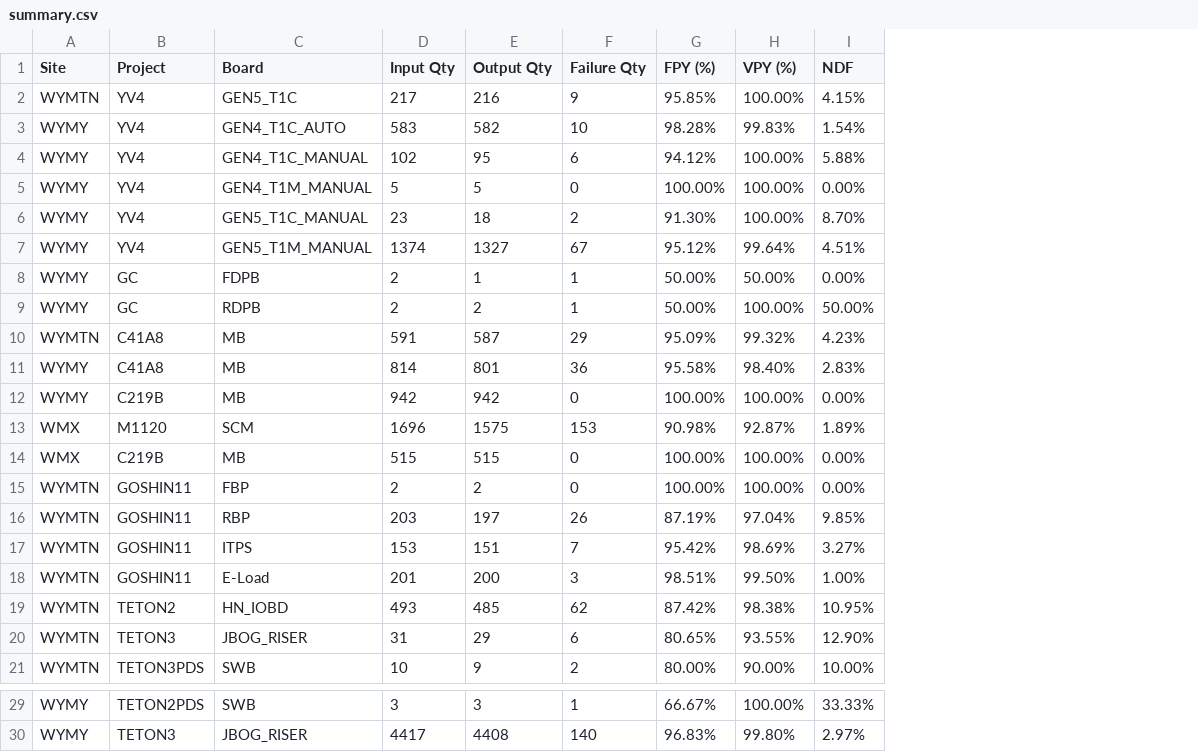
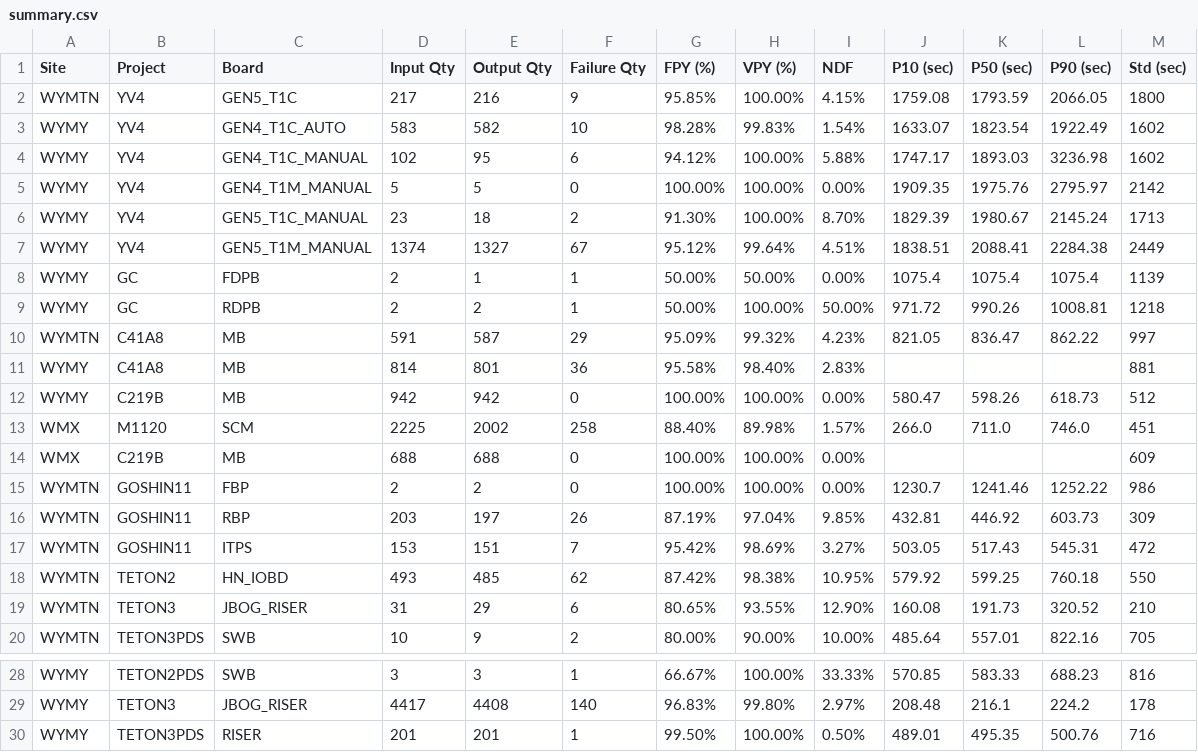
Before and after one commit to KennyKuo408/cdp-daily, a CSV file: reports/20261026/summary.csv, drawn as a sheet; only a part is shown, gaps mark what is left out; removed rows and columns are numbered as before the commit, all else as after; the diff names each change by its address in the sheet, - before the commit and + after, or states it on an @@ line.

```diff
--- a/reports/20261026/summary.csv
+++ b/reports/20261026/summary.csv
+column J (P10 (sec)), rows 2-20: 1759.08 | 1633.07 | 1747.17 | 1909.35 | 1829.39 | 1838.51 | 1075.4 | 971.72 | 821.05 |  | 580.47 | 266.0 |  | 1230.7 | 432.81 | 503.05 | 579.92 | 160.08 | 485.64; rows 28-29: 570.85 | 208.48
+column K (P50 (sec)), rows 2-20: 1793.59 | 1823.54 | 1893.03 | 1975.76 | 1980.67 | 2088.41 | 1075.4 | 990.26 | 836.47 |  | 598.26 | 711.0 |  | 1241.46 | 446.92 | 517.43 | 599.25 | 191.73 | 557.01; rows 28-29: 583.33 | 216.1
+column L (P90 (sec)), rows 2-20: 2066.05 | 1922.49 | 3236.98 | 2795.97 | 2145.24 | 2284.38 | 1075.4 | 1008.81 | 862.22 |  | 618.73 | 746.0 |  | 1252.22 | 603.73 | 545.31 | 760.18 | 320.52 | 822.16; rows 28-29: 688.23 | 224.2
+column M (Std (sec)), rows 2-20: 1800 | 1602 | 1602 | 2142 | 1713 | 2449 | 1139 | 1218 | 997 | 881 | 512 | 451 | 609 | 986 | 309 | 472 | 550 | 210 | 705; rows 28-29: 816 | 178
-D13 (Input Qty): 1696
+D13 (Input Qty): 2225
-E13 (Output Qty): 1575
+E13 (Output Qty): 2002
-F13 (Failure Qty): 153
+F13 (Failure Qty): 258
-G13 (FPY (%)): 90.98%
+G13 (FPY (%)): 88.40%
-H13 (VPY (%)): 92.87%
+H13 (VPY (%)): 89.98%
-I13 (NDF): 1.89%
+I13 (NDF): 1.57%
-D14 (Input Qty): 515
+D14 (Input Qty): 688
-E14 (Output Qty): 515
+E14 (Output Qty): 688
-row 18: WYMTN | GOSHIN11 | E-Load | 201 | 200 | 3 | 98.51% | 99.50% | 1.00%
+row 30: WYMY | TETON3PDS | RISER | 201 | 201 | 1 | 99.50% | 100.00% | 0.50% | 489.01 | 495.35 | 500.76 | 716
```
Also changed, not shown: 31 other files.
